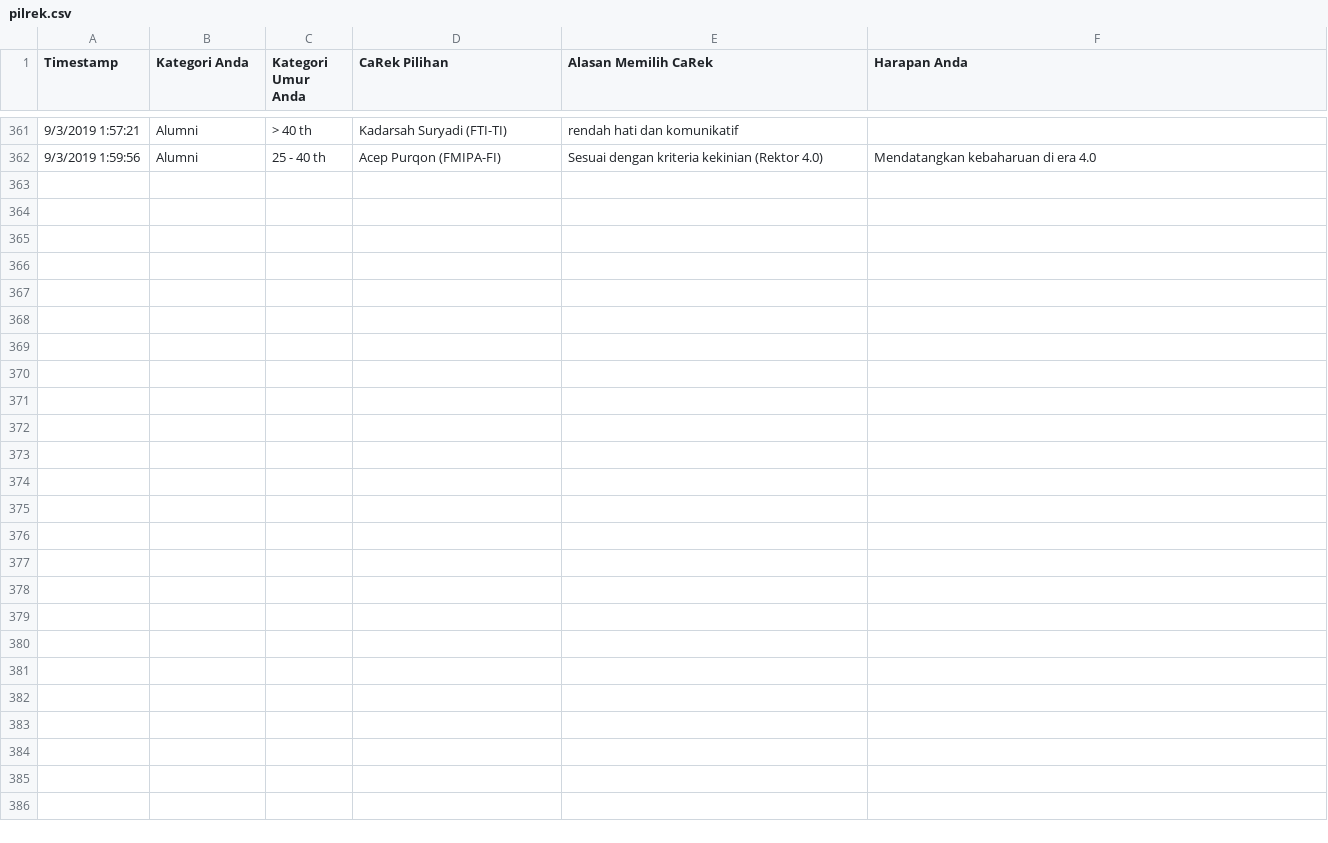
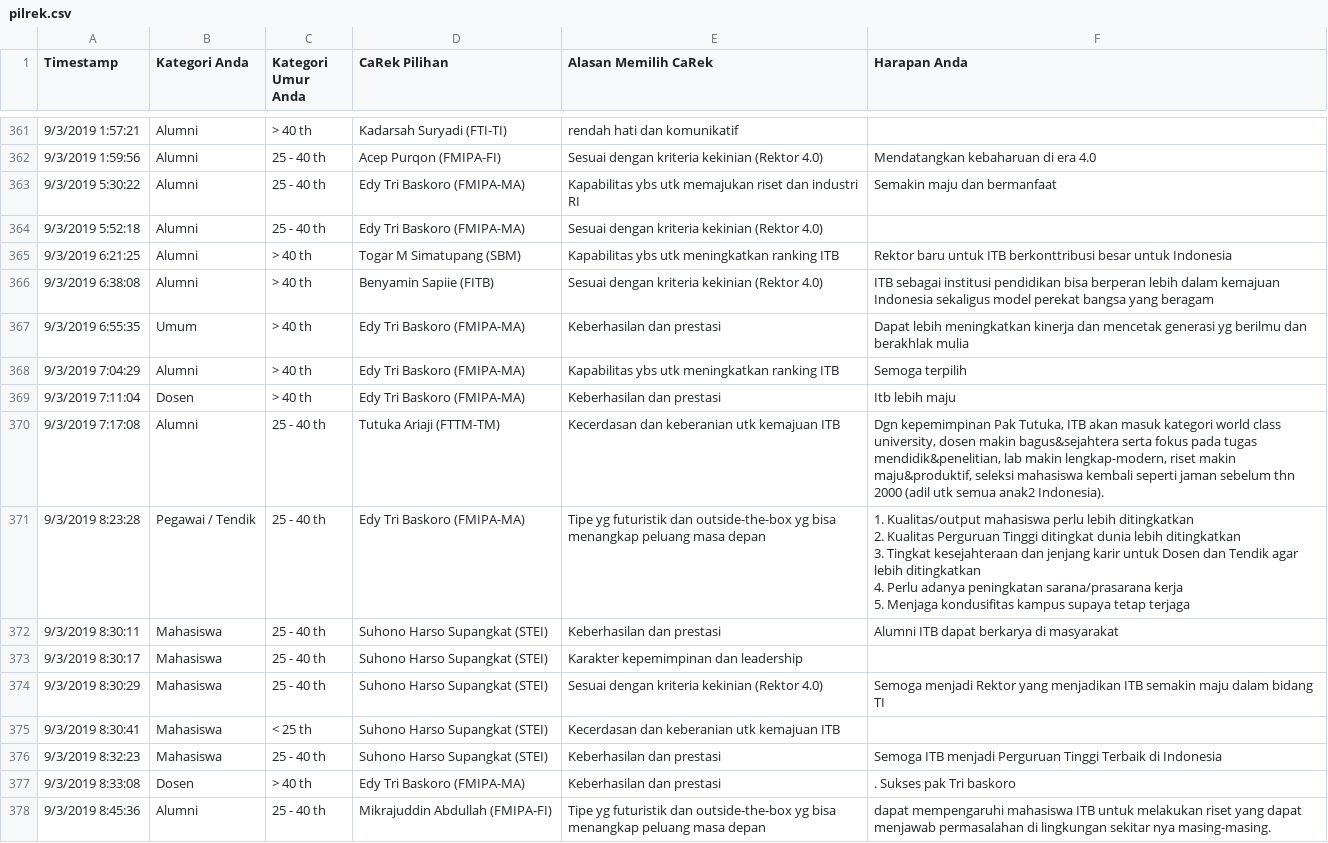
Before and after one commit to eueung/pilrek, a CSV file: pilrek.csv, drawn as a sheet; only a part is shown, gaps mark what is left out; ↵ is a line break in a cell; the diff names each change by its address in the sheet, - before the commit and + after, or states it on an @@ line.

```diff
--- a/pilrek.csv
+++ b/pilrek.csv
+row 363: 9/3/2019 5:30:22 | Alumni | 25 - 40 th | Edy Tri Baskoro (FMIPA-MA) | Kapabilitas ybs utk memajukan riset dan industri RI | Semakin maju dan bermanfaat
+row 364: 9/3/2019 5:52:18 | Alumni | 25 - 40 th | Edy Tri Baskoro (FMIPA-MA) | Sesuai dengan kriteria kekinian (Rektor 4.0)
+row 365: 9/3/2019 6:21:25 | Alumni | > 40 th | Togar M Simatupang (SBM) | Kapabilitas ybs utk meningkatkan ranking ITB | Rektor baru untuk ITB berkonttribusi besar untuk Indonesia
+row 366: 9/3/2019 6:38:08 | Alumni | > 40 th | Benyamin Sapiie (FITB) | Sesuai dengan kriteria kekinian (Rektor 4.0) | ITB sebagai institusi pendidikan bisa berperan lebih dalam kemajuan Indonesia sekaligus model perekat bangsa yang beragam
+row 367: 9/3/2019 6:55:35 | Umum | > 40 th | Edy Tri Baskoro (FMIPA-MA) | Keberhasilan dan prestasi | Dapat lebih meningkatkan kinerja dan mencetak generasi yg berilmu dan berakhlak mulia
+row 368: 9/3/2019 7:04:29 | Alumni | > 40 th | Edy Tri Baskoro (FMIPA-MA) | Kapabilitas ybs utk meningkatkan ranking ITB | Semoga terpilih
+row 369: 9/3/2019 7:11:04 | Dosen | > 40 th | Edy Tri Baskoro (FMIPA-MA) | Keberhasilan dan prestasi | Itb lebih maju
+row 370: 9/3/2019 7:17:08 | Alumni | 25 - 40 th | Tutuka Ariaji (FTTM-TM) | Kecerdasan dan keberanian utk kemajuan ITB | Dgn kepemimpinan Pak Tutuka, ITB akan masuk kategori world class university, dosen makin bagus&sejahtera serta fokus pada tugas mendidik&penelitian, lab makin lengkap-modern, riset makin maju&produktif, seleksi mahasiswa kembali seperti jaman sebelum thn 2000 (adil utk semua anak2 Indonesia).
+row 371: 9/3/2019 8:23:28 | Pegawai / Tendik | 25 - 40 th | Edy Tri Baskoro (FMIPA-MA) | Tipe yg futuristik dan outside-the-box yg bisa menangkap peluang masa depan | 1. Kualitas/output mahasiswa perlu lebih ditingkatkan ↵ 2. Kualitas Perguruan Tinggi ditingkat dunia lebih ditingkatkan ↵ 3. Tingkat kesejahteraan dan jenjang karir untuk Dosen dan Tendik agar lebih ditingkatkan ↵ 4. Perlu adanya peningkatan sarana/prasarana kerja ↵ 5. Menjaga kondusifitas kampus supaya tetap terjaga
+row 372: 9/3/2019 8:30:11 | Mahasiswa | 25 - 40 th | Suhono Harso Supangkat (STEI) | Keberhasilan dan prestasi | Alumni ITB dapat berkarya di masyarakat
+row 373: 9/3/2019 8:30:17 | Mahasiswa | 25 - 40 th | Suhono Harso Supangkat (STEI) | Karakter kepemimpinan dan leadership
+row 374: 9/3/2019 8:30:29 | Mahasiswa | 25 - 40 th | Suhono Harso Supangkat (STEI) | Sesuai dengan kriteria kekinian (Rektor 4.0) | Semoga menjadi Rektor yang menjadikan ITB semakin maju dalam bidang TI
+row 375: 9/3/2019 8:30:41 | Mahasiswa | < 25 th | Suhono Harso Supangkat (STEI) | Kecerdasan dan keberanian utk kemajuan ITB
+row 376: 9/3/2019 8:32:23 | Mahasiswa | 25 - 40 th | Suhono Harso Supangkat (STEI) | Keberhasilan dan prestasi | Semoga ITB menjadi Perguruan Tinggi Terbaik di Indonesia
+row 377: 9/3/2019 8:33:08 | Dosen | > 40 th | Edy Tri Baskoro (FMIPA-MA) | Keberhasilan dan prestasi | . Sukses pak Tri baskoro
+row 378: 9/3/2019 8:45:36 | Alumni | 25 - 40 th | Mikrajuddin Abdullah (FMIPA-FI) | Tipe yg futuristik dan outside-the-box yg bisa menangkap peluang masa depan | dapat mempengaruhi mahasiswa ITB untuk melakukan riset yang dapat menjawab permasalahan di lingkungan sekitar nya masing-masing.
```
Also changed, not shown: 1 other file.
